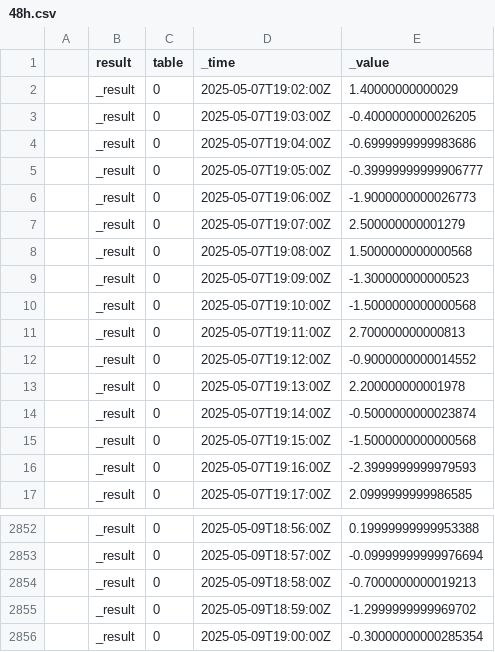
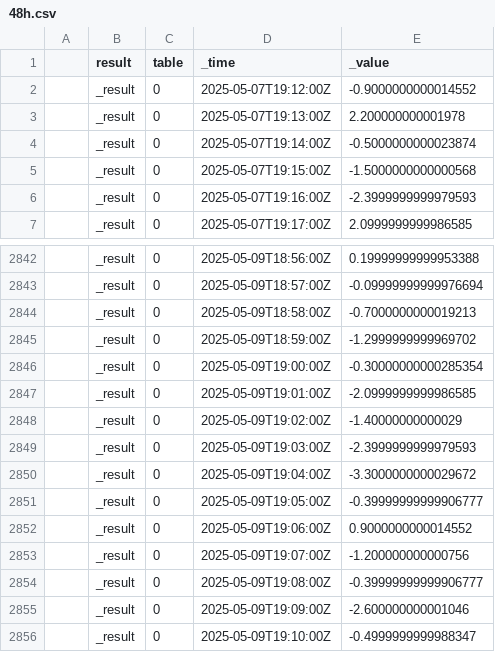
Before and after one commit to Astrofili-Centesi/Magnet, a CSV file: data/48h.csv, drawn as a sheet; only a part is shown, gaps mark what is left out.

Commit message:
Update Fri May  9 07:10:04 PM UTC 2025

```diff
--- a/data/48h.csv
+++ b/data/48h.csv
@@ -1,12 +1,2 @@
 ,result,table,_time,_value
-,_result,0,2025-05-07T19:02:00Z,1.40000000000029
-,_result,0,2025-05-07T19:03:00Z,-0.4000000000026205
-,_result,0,2025-05-07T19:04:00Z,-0.6999999999983686
-,_result,0,2025-05-07T19:05:00Z,-0.39999999999906777
-,_result,0,2025-05-07T19:06:00Z,-1.9000000000026773
-,_result,0,2025-05-07T19:07:00Z,2.500000000001279
-,_result,0,2025-05-07T19:08:00Z,1.5000000000000568
-,_result,0,2025-05-07T19:09:00Z,-1.300000000000523
-,_result,0,2025-05-07T19:10:00Z,-1.5000000000000568
-,_result,0,2025-05-07T19:11:00Z,2.700000000000813
 ,_result,0,2025-05-07T19:12:00Z,-0.9000000000014552
@@ -2856 +2846,11 @@
 ,_result,0,2025-05-09T19:00:00Z,-0.30000000000285354
+,_result,0,2025-05-09T19:01:00Z,-2.0999999999986585
+,_result,0,2025-05-09T19:02:00Z,-1.40000000000029
+,_result,0,2025-05-09T19:03:00Z,-2.3999999999979593
+,_result,0,2025-05-09T19:04:00Z,-3.3000000000029672
+,_result,0,2025-05-09T19:05:00Z,-0.39999999999906777
+,_result,0,2025-05-09T19:06:00Z,0.9000000000014552
+,_result,0,2025-05-09T19:07:00Z,-1.200000000000756
+,_result,0,2025-05-09T19:08:00Z,-0.39999999999906777
+,_result,0,2025-05-09T19:09:00Z,-2.600000000001046
+,_result,0,2025-05-09T19:10:00Z,-0.4999999999988347
```
